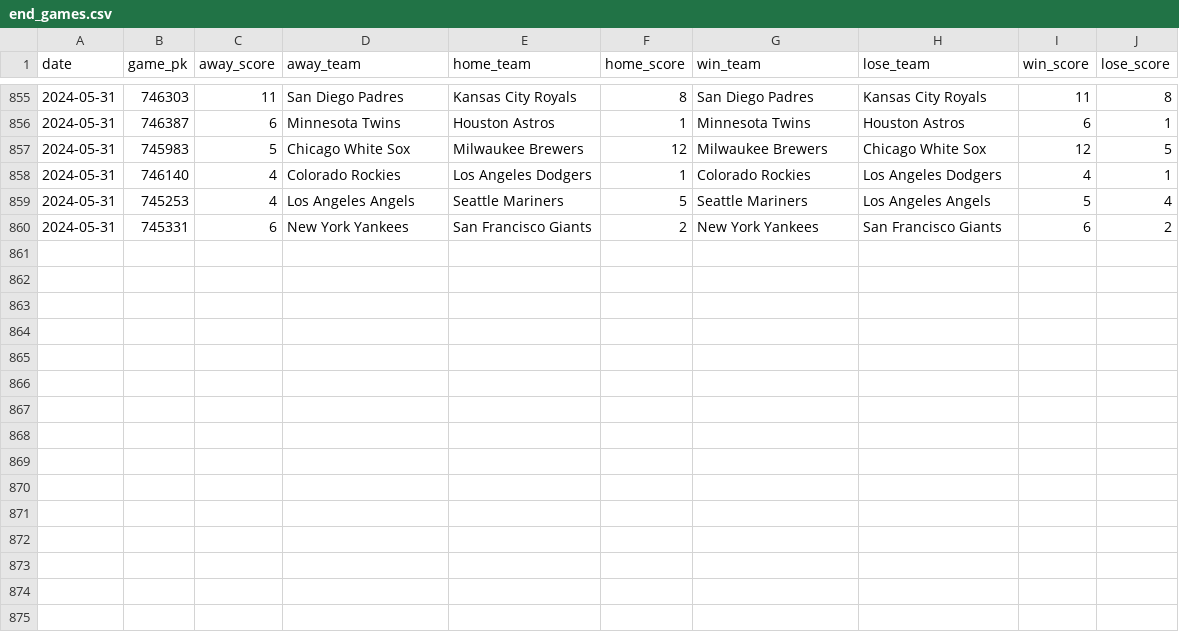
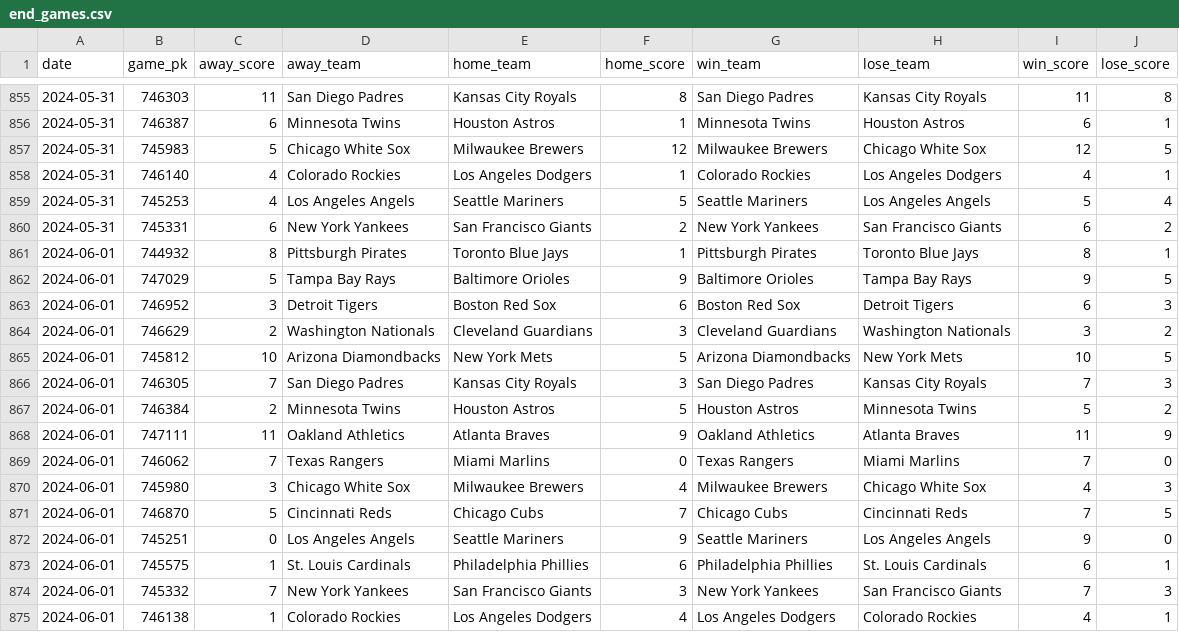
Before and after one commit to chadallison/mlb24, a CSV file: data/end_games.csv, drawn as a sheet; only a part is shown, gaps mark what is left out; the diff names each change by its address in the sheet, - before the commit and + after, or states it on an @@ line.

```diff
--- a/data/end_games.csv
+++ b/data/end_games.csv
+row 861: 2024-06-01 | 744932 | 8 | Pittsburgh Pirates | Toronto Blue Jays | 1 | Pittsburgh Pirates | Toronto Blue Jays | 8 | 1
+row 862: 2024-06-01 | 747029 | 5 | Tampa Bay Rays | Baltimore Orioles | 9 | Baltimore Orioles | Tampa Bay Rays | 9 | 5
+row 863: 2024-06-01 | 746952 | 3 | Detroit Tigers | Boston Red Sox | 6 | Boston Red Sox | Detroit Tigers | 6 | 3
+row 864: 2024-06-01 | 746629 | 2 | Washington Nationals | Cleveland Guardians | 3 | Cleveland Guardians | Washington Nationals | 3 | 2
+row 865: 2024-06-01 | 745812 | 10 | Arizona Diamondbacks | New York Mets | 5 | Arizona Diamondbacks | New York Mets | 10 | 5
+row 866: 2024-06-01 | 746305 | 7 | San Diego Padres | Kansas City Royals | 3 | San Diego Padres | Kansas City Royals | 7 | 3
+row 867: 2024-06-01 | 746384 | 2 | Minnesota Twins | Houston Astros | 5 | Houston Astros | Minnesota Twins | 5 | 2
+row 868: 2024-06-01 | 747111 | 11 | Oakland Athletics | Atlanta Braves | 9 | Oakland Athletics | Atlanta Braves | 11 | 9
+row 869: 2024-06-01 | 746062 | 7 | Texas Rangers | Miami Marlins | 0 | Texas Rangers | Miami Marlins | 7 | 0
+row 870: 2024-06-01 | 745980 | 3 | Chicago White Sox | Milwaukee Brewers | 4 | Milwaukee Brewers | Chicago White Sox | 4 | 3
+row 871: 2024-06-01 | 746870 | 5 | Cincinnati Reds | Chicago Cubs | 7 | Chicago Cubs | Cincinnati Reds | 7 | 5
+row 872: 2024-06-01 | 745251 | 0 | Los Angeles Angels | Seattle Mariners | 9 | Seattle Mariners | Los Angeles Angels | 9 | 0
+row 873: 2024-06-01 | 745575 | 1 | St. Louis Cardinals | Philadelphia Phillies | 6 | Philadelphia Phillies | St. Louis Cardinals | 6 | 1
+row 874: 2024-06-01 | 745332 | 7 | New York Yankees | San Francisco Giants | 3 | New York Yankees | San Francisco Giants | 7 | 3
+row 875: 2024-06-01 | 746138 | 1 | Colorado Rockies | Los Angeles Dodgers | 4 | Los Angeles Dodgers | Colorado Rockies | 4 | 1
```
Also changed, not shown: data/first_scorers.csv, 17 other files.
